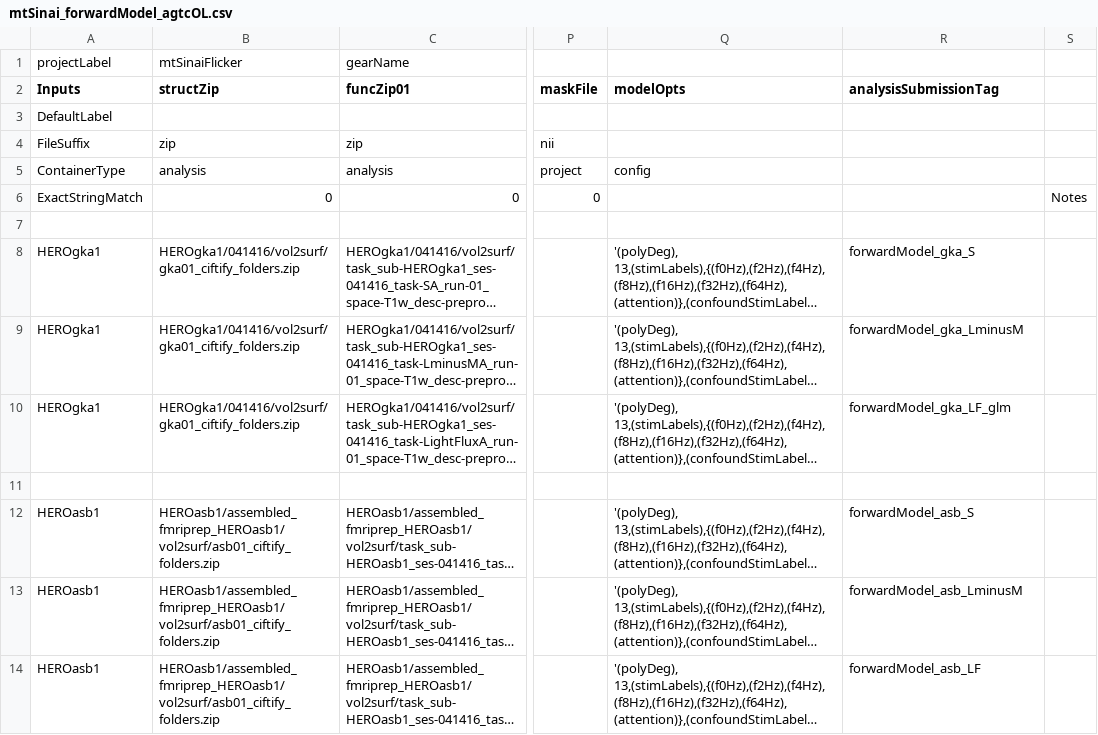
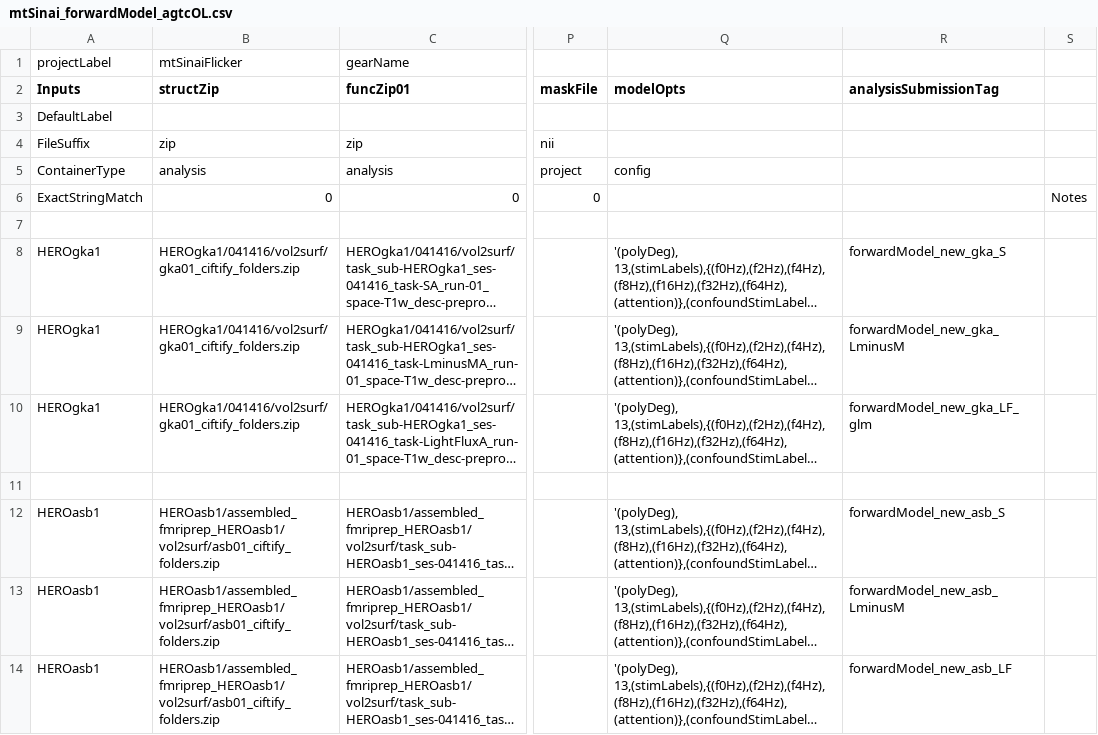
Before and after one commit to gkaguirrelab/Patterson_2024_JNeurosci, a CSV file: code/submitGears/mtSinai_forwardModel_agtcOL.csv, drawn as a sheet; only a part is shown, gaps mark what is left out; long unchanged cells end in …; the diff names each change by its address in the sheet, - before the commit and + after, or states it on an @@ line.

Commit message:
Re-do forward models

```diff
--- a/code/submitGears/mtSinai_forwardModel_agtcOL.csv
+++ b/code/submitGears/mtSinai_forwardModel_agtcOL.csv
-R8 (analysisSubmissionTag): forwardModel_gka_S
+R8 (analysisSubmissionTag): forwardModel_new_gka_S
-R9 (analysisSubmissionTag): forwardModel_gka_LminusM
+R9 (analysisSubmissionTag): forwardModel_new_gka_LminusM
-R10 (analysisSubmissionTag): forwardModel_gka_LF_glm
+R10 (analysisSubmissionTag): forwardModel_new_gka_LF_glm
-R12 (analysisSubmissionTag): forwardModel_asb_S
+R12 (analysisSubmissionTag): forwardModel_new_asb_S
-R13 (analysisSubmissionTag): forwardModel_asb_LminusM
+R13 (analysisSubmissionTag): forwardModel_new_asb_LminusM
-R14 (analysisSubmissionTag): forwardModel_asb_LF
+R14 (analysisSubmissionTag): forwardModel_new_asb_LF
```
